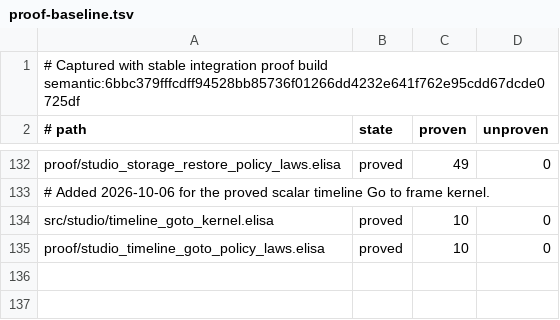
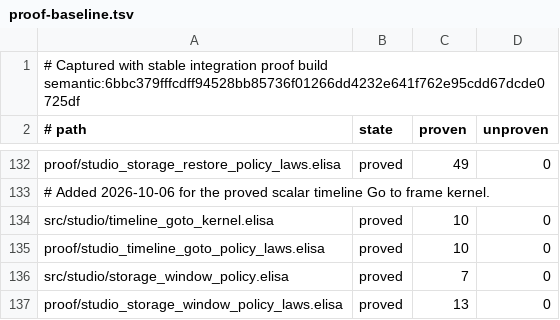
Before and after one commit to torarinvik/mocap-cleaner, a TSV file: scripts/proof-baseline.tsv, drawn as a sheet; only a part is shown, gaps mark what is left out.

Commit message:
Bound Storage rows and adapt dialog to window height

```diff
--- a/scripts/proof-baseline.tsv
+++ b/scripts/proof-baseline.tsv
@@ -135 +135,3 @@ src/studio/timeline_goto_kernel.elisa	proved	10	0
 proof/studio_timeline_goto_policy_laws.elisa	proved	10	0
+src/studio/storage_window_policy.elisa	proved	7	0
+proof/studio_storage_window_policy_laws.elisa	proved	13	0
```
Also changed, not shown: 3 other files.
